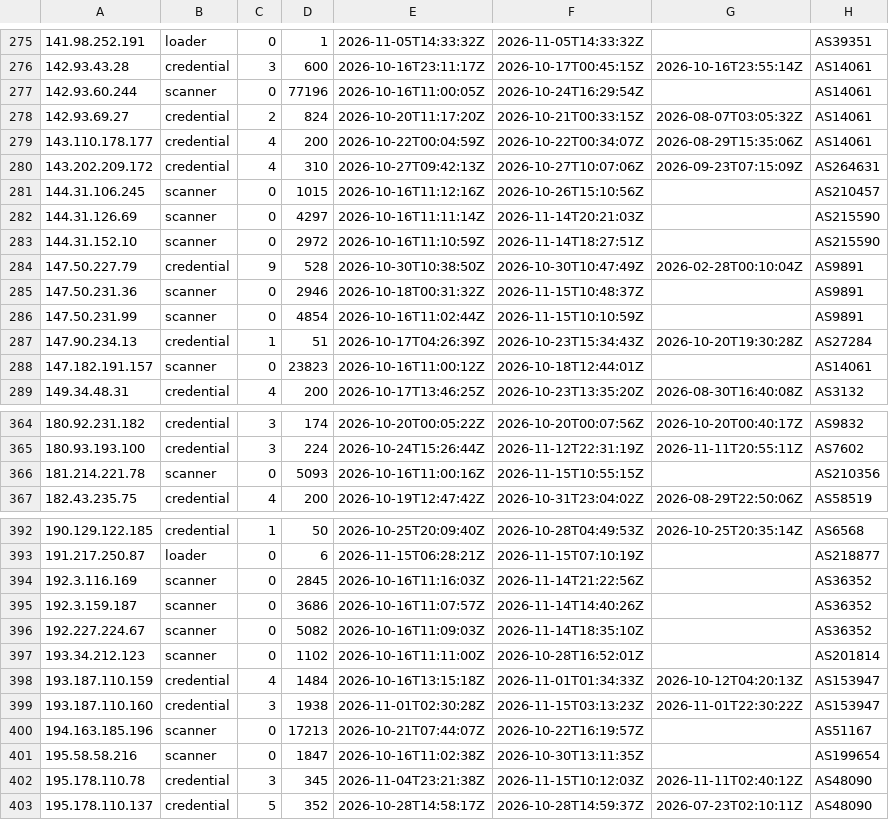
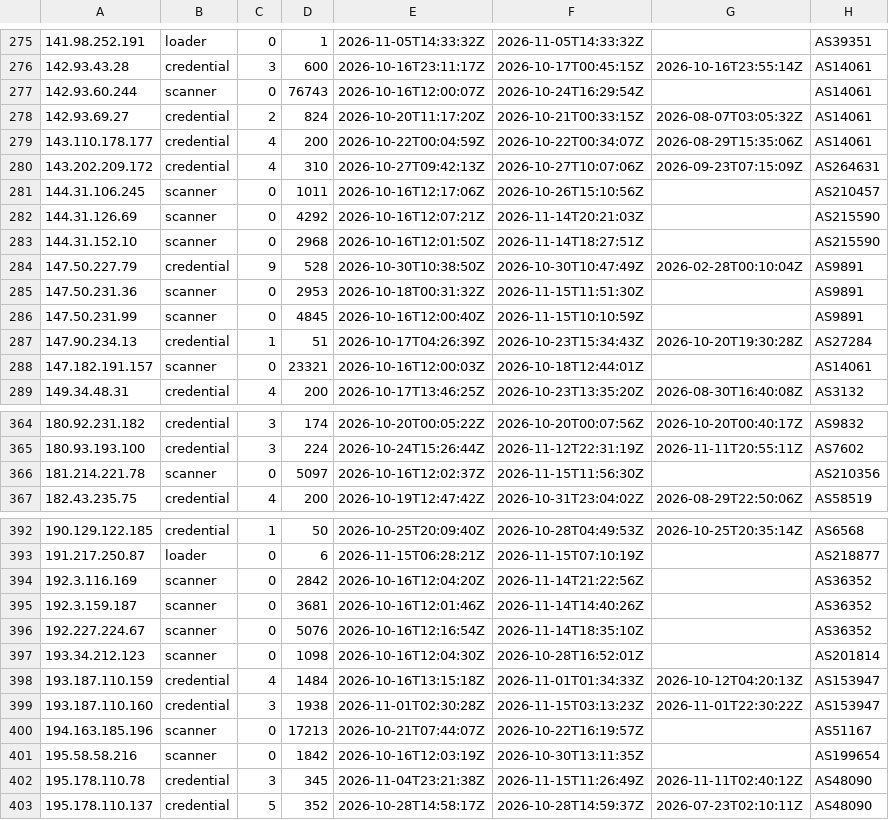
Before and after one commit to jacobyoby/honeypot-blocklist, a CSV file: blocklist.misp.csv, drawn as a sheet; only a part is shown, gaps mark what is left out; the diff covers the shown part only.

```diff
--- a/blocklist.misp.csv
+++ b/blocklist.misp.csv
@@ -276,3 +276,3 @@
 142.93.43.28,credential,3,600,2026-10-16T23:11:17Z,2026-10-17T00:45:15Z,2026-10-16T23:55:14Z,AS14061
-142.93.60.244,scanner,0,77196,2026-10-16T11:00:05Z,2026-10-24T16:29:54Z,,AS14061
+142.93.60.244,scanner,0,76743,2026-10-16T12:00:07Z,2026-10-24T16:29:54Z,,AS14061
 142.93.69.27,credential,2,824,2026-10-20T11:17:20Z,2026-10-21T00:33:15Z,2026-08-07T03:05:32Z,AS14061
@@ -280,10 +280,10 @@
 143.202.209.172,credential,4,310,2026-10-27T09:42:13Z,2026-10-27T10:07:06Z,2026-09-23T07:15:09Z,AS264631
-144.31.106.245,scanner,0,1015,2026-10-16T11:12:16Z,2026-10-26T15:10:56Z,,AS210457
-144.31.126.69,scanner,0,4297,2026-10-16T11:11:14Z,2026-11-14T20:21:03Z,,AS215590
-144.31.152.10,scanner,0,2972,2026-10-16T11:10:59Z,2026-11-14T18:27:51Z,,AS215590
+144.31.106.245,scanner,0,1011,2026-10-16T12:17:06Z,2026-10-26T15:10:56Z,,AS210457
+144.31.126.69,scanner,0,4292,2026-10-16T12:07:21Z,2026-11-14T20:21:03Z,,AS215590
+144.31.152.10,scanner,0,2968,2026-10-16T12:01:50Z,2026-11-14T18:27:51Z,,AS215590
 147.50.227.79,credential,9,528,2026-10-30T10:38:50Z,2026-10-30T10:47:49Z,2026-02-28T00:10:04Z,AS9891
-147.50.231.36,scanner,0,2946,2026-10-18T00:31:32Z,2026-11-15T10:48:37Z,,AS9891
-147.50.231.99,scanner,0,4854,2026-10-16T11:02:44Z,2026-11-15T10:10:59Z,,AS9891
+147.50.231.36,scanner,0,2953,2026-10-18T00:31:32Z,2026-11-15T11:51:30Z,,AS9891
+147.50.231.99,scanner,0,4845,2026-10-16T12:00:40Z,2026-11-15T10:10:59Z,,AS9891
 147.90.234.13,credential,1,51,2026-10-17T04:26:39Z,2026-10-23T15:34:43Z,2026-10-20T19:30:28Z,AS27284
-147.182.191.157,scanner,0,23823,2026-10-16T11:00:12Z,2026-10-18T12:44:01Z,,AS14061
+147.182.191.157,scanner,0,23321,2026-10-16T12:00:03Z,2026-10-18T12:44:01Z,,AS14061
 149.34.48.31,credential,4,200,2026-10-17T13:46:25Z,2026-10-23T13:35:20Z,2026-08-30T16:40:08Z,AS3132
@@ -365,3 +365,3 @@
 180.93.193.100,credential,3,224,2026-10-24T15:26:44Z,2026-11-12T22:31:19Z,2026-11-11T20:55:11Z,AS7602
-181.214.221.78,scanner,0,5093,2026-10-16T11:00:16Z,2026-11-15T10:55:15Z,,AS210356
+181.214.221.78,scanner,0,5097,2026-10-16T12:02:37Z,2026-11-15T11:56:30Z,,AS210356
 182.43.235.75,credential,4,200,2026-10-19T12:47:42Z,2026-10-31T23:04:02Z,2026-08-29T22:50:06Z,AS58519
@@ -393,6 +393,6 @@
 191.217.250.87,loader,0,6,2026-11-15T06:28:21Z,2026-11-15T07:10:19Z,,AS218877
-192.3.116.169,scanner,0,2845,2026-10-16T11:16:03Z,2026-11-14T21:22:56Z,,AS36352
-192.3.159.187,scanner,0,3686,2026-10-16T11:07:57Z,2026-11-14T14:40:26Z,,AS36352
-192.227.224.67,scanner,0,5082,2026-10-16T11:09:03Z,2026-11-14T18:35:10Z,,AS36352
-193.34.212.123,scanner,0,1102,2026-10-16T11:11:00Z,2026-10-28T16:52:01Z,,AS201814
+192.3.116.169,scanner,0,2842,2026-10-16T12:04:20Z,2026-11-14T21:22:56Z,,AS36352
+192.3.159.187,scanner,0,3681,2026-10-16T12:01:46Z,2026-11-14T14:40:26Z,,AS36352
+192.227.224.67,scanner,0,5076,2026-10-16T12:16:54Z,2026-11-14T18:35:10Z,,AS36352
+193.34.212.123,scanner,0,1098,2026-10-16T12:04:30Z,2026-10-28T16:52:01Z,,AS201814
 193.187.110.159,credential,4,1484,2026-10-16T13:15:18Z,2026-11-01T01:34:33Z,2026-10-12T04:20:13Z,AS153947
@@ -400,4 +400,4 @@
 194.163.185.196,scanner,0,17213,2026-10-21T07:44:07Z,2026-10-22T16:19:57Z,,AS51167
-195.58.58.216,scanner,0,1847,2026-10-16T11:02:38Z,2026-10-30T13:11:35Z,,AS199654
-195.178.110.78,credential,3,345,2026-11-04T23:21:38Z,2026-11-15T10:12:03Z,2026-11-11T02:40:12Z,AS48090
+195.58.58.216,scanner,0,1842,2026-10-16T12:03:19Z,2026-10-30T13:11:35Z,,AS199654
+195.178.110.78,credential,3,345,2026-11-04T23:21:38Z,2026-11-15T11:26:49Z,2026-11-11T02:40:12Z,AS48090
 195.178.110.137,credential,5,352,2026-10-28T14:58:17Z,2026-10-28T14:59:37Z,2026-07-23T02:10:11Z,AS48090
```
Also changed, not shown: 77 edited cells elsewhere in this file, blocklist.csv, 3 other files.
